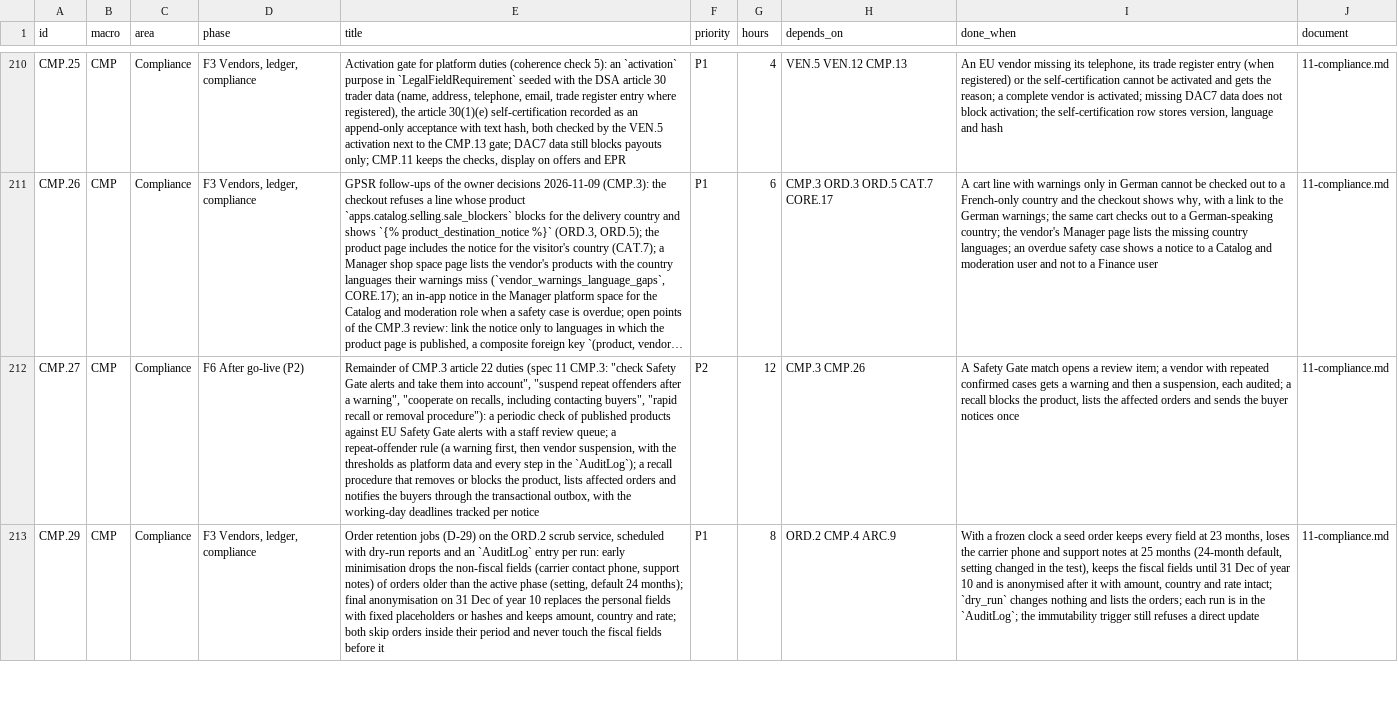
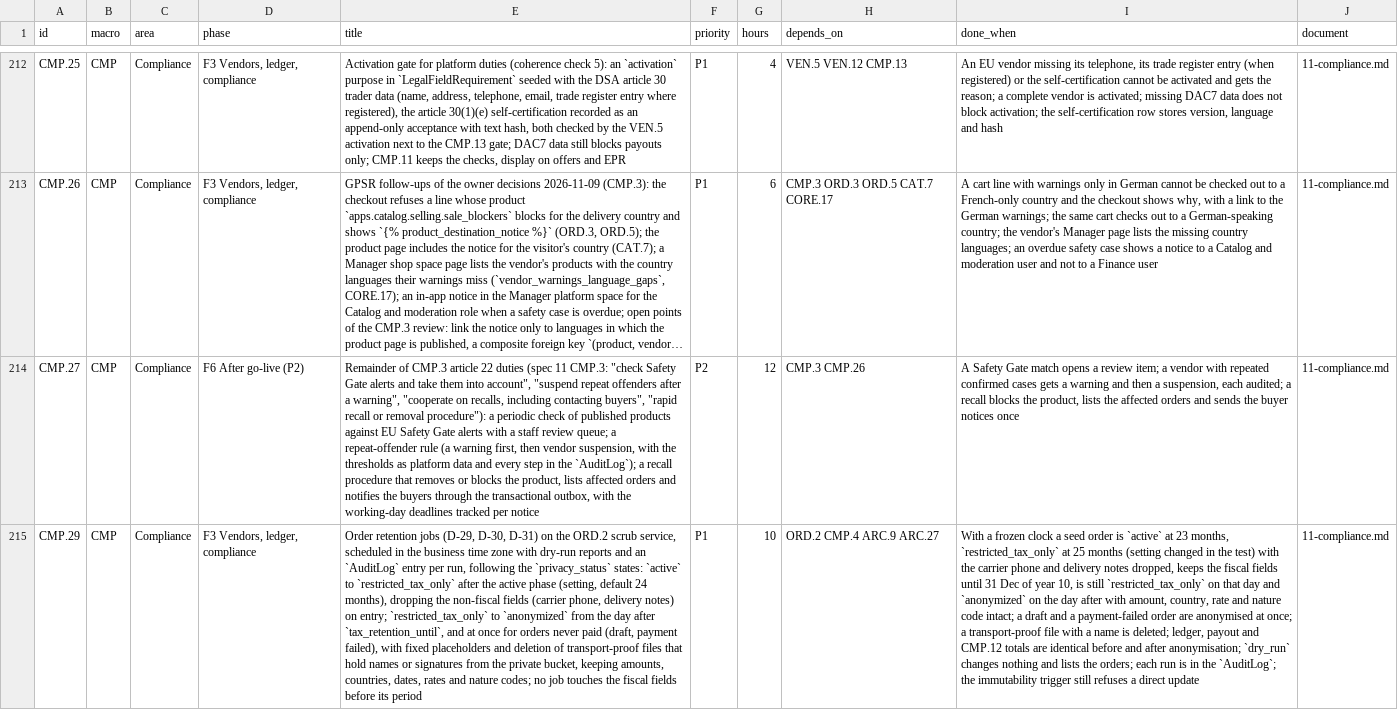
Before and after one commit to bertalan/mpmv, a CSV file: docs/spec/backlog.csv, drawn as a sheet; only a part is shown, gaps mark what is left out; long unchanged cells end in …; addresses are those after the commit; the diff covers the shown part only; the diff names each change by its address in the sheet, - before the commit and + after, or states it on an @@ line.

```diff
--- a/docs/spec/backlog.csv
+++ b/docs/spec/backlog.csv
-E215 (title): …retention jobs (D-29) on the ORD.2 scrub service, scheduled with dry-run reports and an `AuditLog` entry per run: early minimisation drops the non-fiscal fields (carrier contact phone, support notes) of orders older than the active phase (setting, default 24 months); final anonymisation on 31 Dec of year 10 replaces the personal fields with fixed placeholders or hashes and keeps amount, country and rate; both skip orders inside their period and never touch the fiscal fields before it
+E215 (title): …retention jobs (D-29, D-30, D-31) on the ORD.2 scrub service, scheduled in the business time zone with dry-run reports and an `AuditLog` entry per run, following the `privacy_status` states: `active` to `restricted_tax_only` after the active phase (setting, default 24 months), dropping the non-fiscal fields (carrier phone, delivery notes) on entry; `restricted_tax_only` to `anonymized` from the day after `tax_retention_until`, and at once for orders never paid (draft, payment failed), with fixed placeholders and deletion of transport-proof files that hold names or signatures from the private bucket, keeping amounts, countries, dates, rates and nature codes; no job touches the fiscal fields before its period
-G215 (hours): 8
+G215 (hours): 10
-H215 (depends_on): ORD.2 CMP.4 ARC.9
+H215 (depends_on): ORD.2 CMP.4 ARC.9 ARC.27
-I215 (done_when): …seed order keeps every field at 23 months, loses the carrier phone and support notes at 25 months (24-month default, setting changed in the test), keeps the fiscal fields until 31 Dec of year 10 and is anonymised after it with amount, country and rate intact; `dry_run` changes…
+I215 (done_when): …seed order is `active` at 23 months, `restricted_tax_only` at 25 months (setting changed in the test) with the carrier phone and delivery notes dropped, keeps the fiscal fields until 31 Dec of year 10, is still `restricted_tax_only` on that day and `anonymized` on the day after with amount, country, rate and nature code intact; a draft and a payment-failed order are anonymised at once; a transport-proof file with a name is deleted; ledger, payout and CMP.12 totals are identical before and after anonymisation; `dry_run` changes…
```
Also changed, not shown: 2 added rows and 8 edited cells elsewhere in this file, 5 other files.
